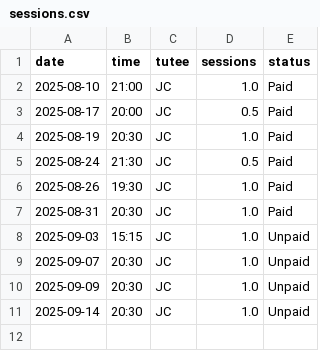
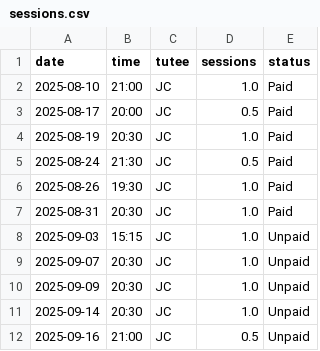
Before and after one commit to qu4ntx/mindclimb-client013, a CSV file: sessions.csv, drawn as a sheet; the diff names each change by its address in the sheet, - before the commit and + after, or states it on an @@ line.

Commit message:
Update sessions.csv

```diff
--- a/sessions.csv
+++ b/sessions.csv
+row 12: 2025-09-16 | 21:00 | JC | 0.5 | Unpaid
```
